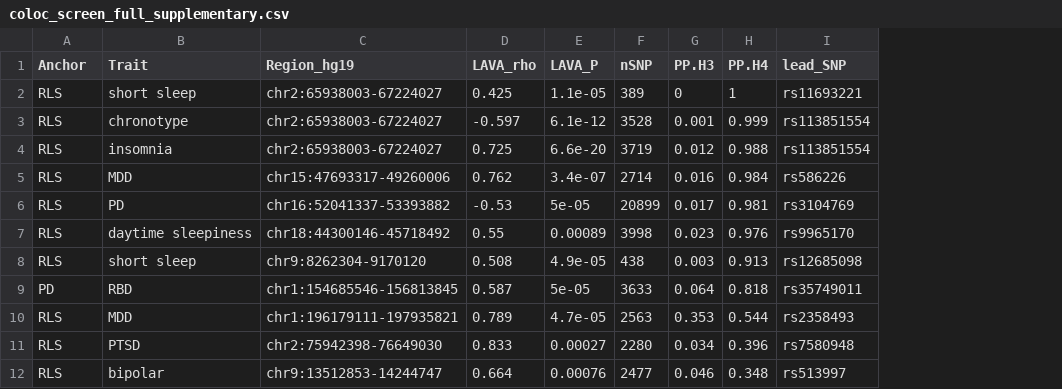
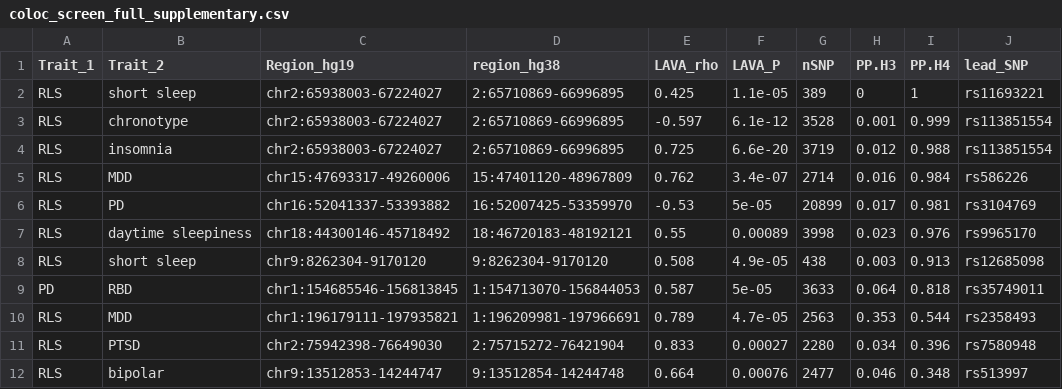
Before and after one commit to Bilmem2/rls-local-genetic-architecture, a CSV file: results/coloc_screen_full_supplementary.csv, drawn as a sheet; only a part is shown; the diff names each change by its address in the sheet, - before the commit and + after, or states it on an @@ line.

Commit message:
Correct the narcolepsy allele orientation, add GRCh38 coordinates, drop the second-anchor language
The Ollila narcolepsy summary statistics name their alleles allele_A and
allele_B, and the paper's Table 1 puts the other allele first, so allele_B
carries the effect. The munge had taken allele_A, which inverted every sign:
RLS x narcolepsy is +0.196, not -0.196, with the standard error and P value
unchanged. Every other dataset was checked and none has the same fault, since
they name their columns effect_allele/other_allele, EA/NEA, or follow the PGC
daner, BOLT and METAL conventions.

Results tables gain a region_hg38 column. The GRCh37 coordinates stay as the
analysis produced them, so a reader can still reproduce the blocks.

The manuscript no longer presents PD as a second anchor, and the code said
otherwise: an anchor/Anchor column, an anchor_intercept and get_anchor
function, and comments describing RLS and PD together as anchors. Columns are
now trait_1 and trait_2, matching the supplementary table, and the scripts that
read them were changed in the same pass so they keep working. Both figure
scripts were run afterwards to confirm it: coloc_selectivity reports seven
colocalizing of seventy-four hits at five genes, as in the manuscript.

The forest figure now plots essential tremor and Tourette alongside the sleep
and psychiatric traits, and fills significant points for both disorders rather
than for RLS alone.

```diff
--- a/results/coloc_screen_full_supplementary.csv
+++ b/results/coloc_screen_full_supplementary.csv
+column D (region_hg38), rows 2-12: 2:65710869-66996895 | 2:65710869-66996895 | 2:65710869-66996895 | 15:47401120-48967809 | 16:52007425-53359970 | 18:46720183-48192121 | 9:8262304-9170120 | 1:154713070-156844053 | 1:196209981-197966691 | 2:75715272-76421904 | 9:13512854-14244748
-A1: Anchor
+A1: Trait_1
-B1: Trait
+B1: Trait_2
```
Also changed, not shown: results/colocalization_hits.csv, results/global_genetic_correlation_ldsc.csv, 9 other files.
